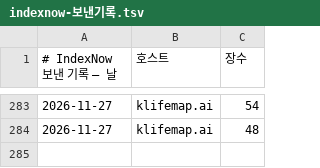
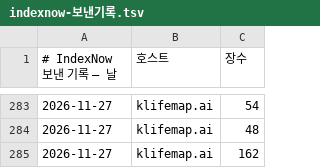
Before and after one commit to parkintaek2-gif/seoulmarkets, a TSV file: docs/indexnow-보낸기록.tsv, drawn as a sheet; only a part is shown, gaps mark what is left out.

```diff
--- a/docs/indexnow-보낸기록.tsv
+++ b/docs/indexnow-보낸기록.tsv
@@ -284 +284,2 @@
 2026-11-27	klifemap.ai	48
+2026-11-27	klifemap.ai	162
```
Also changed, not shown: docs/손님길점검.tsv, 2 other files.
